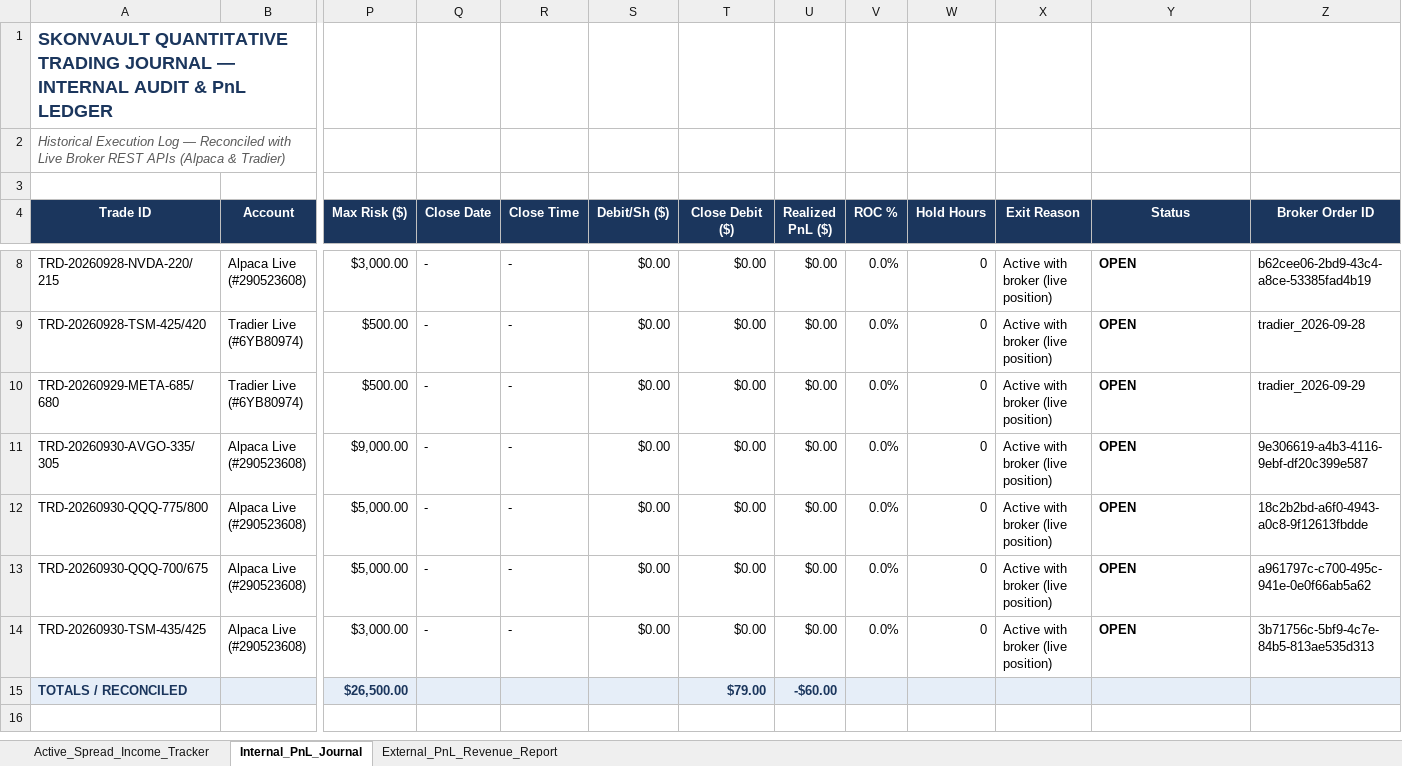
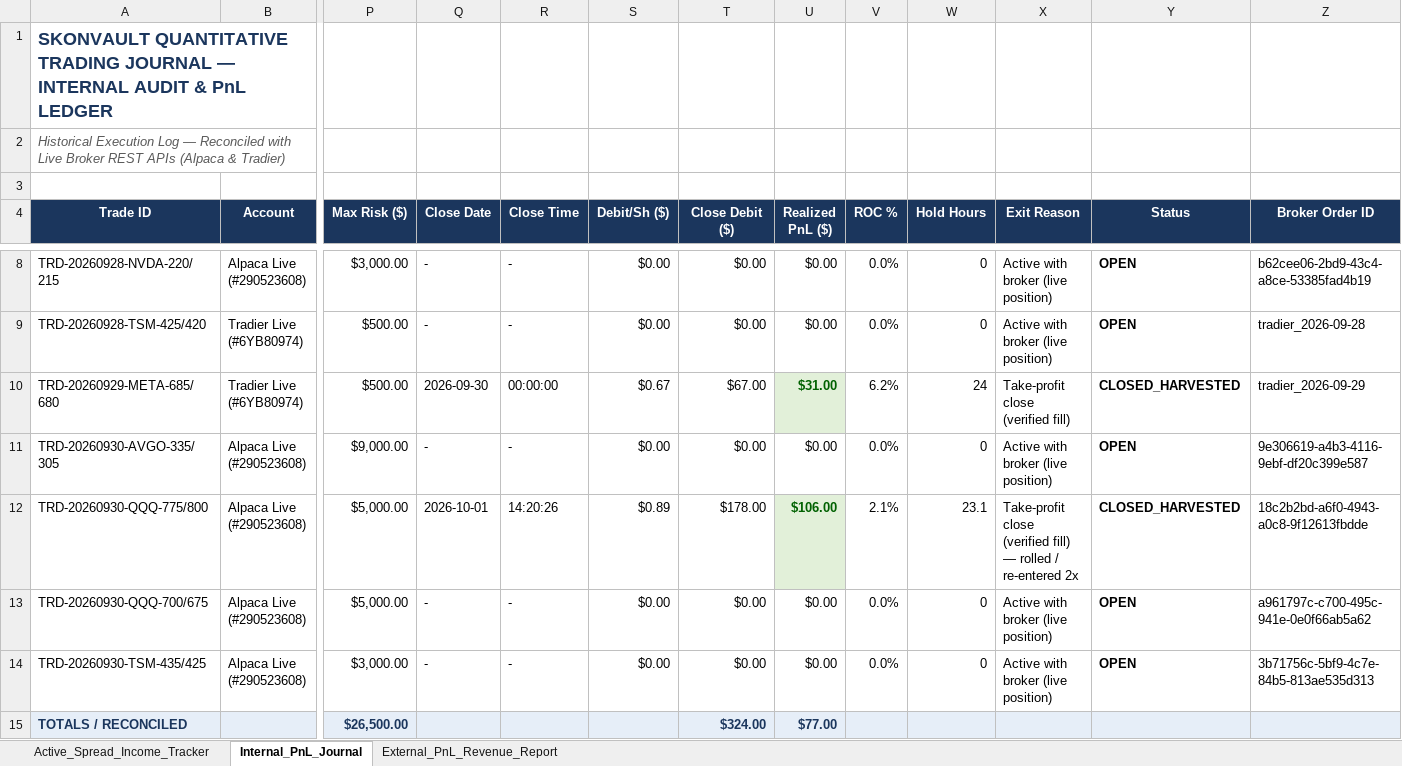
Before and after one commit to Skonph/openclaw-vault, an Excel workbook: SkonVault_Live_Transaction_Journal.xlsx, sheet Internal_PnL_Journal, drawn as a sheet; only a part is shown, gaps mark what is left out; values as stored, in another font and other column widths than the file's, no borders; the diff names each change by its address in the sheet, - before the commit and + after, or states it on an @@ line.

Commit message:
sync: reconcile active trades and live transaction journal post QQQ call wing harvest

```diff
--- a/SkonVault_Live_Transaction_Journal.xlsx (sheet Internal_PnL_Journal)
+++ b/SkonVault_Live_Transaction_Journal.xlsx (sheet Internal_PnL_Journal)
-Q10 (Close Date): -
+Q10 (Close Date): 2026-09-30
-R10 (Close Time): -
+R10 (Close Time): 00:00:00
-S10 (Debit/Sh ($)): $0.00
+S10 (Debit/Sh ($)): $0.67
-T10 (Close Debit ($)): $0.00
+T10 (Close Debit ($)): $67.00
-U10 (Realized PnL ($)): $0.00
+U10 (Realized PnL ($)): $31.00
@@ U10 fill: none → #E2F0D9, bold: off → on, text colour: black → #006100 @@
-V10 (ROC %): 0.0%
+V10 (ROC %): 6.2%
-W10 (Hold Hours): 0
+W10 (Hold Hours): 24
-X10 (Exit Reason): Active with broker (live position)
+X10 (Exit Reason): Take-profit close (verified fill)
-Y10 (Status): OPEN
+Y10 (Status): CLOSED_HARVESTED
-Q12 (Close Date): -
+Q12 (Close Date): 2026-10-01
-R12 (Close Time): -
+R12 (Close Time): 14:20:26
-S12 (Debit/Sh ($)): $0.00
+S12 (Debit/Sh ($)): $0.89
-T12 (Close Debit ($)): $0.00
+T12 (Close Debit ($)): $178.00
-U12 (Realized PnL ($)): $0.00
+U12 (Realized PnL ($)): $106.00
@@ U12 fill: none → #E2F0D9, bold: off → on, text colour: black → #006100 @@
-V12 (ROC %): 0.0%
+V12 (ROC %): 2.1%
-W12 (Hold Hours): 0
+W12 (Hold Hours): 23.1
-X12 (Exit Reason): Active with broker (live position)
+X12 (Exit Reason): Take-profit close (verified fill) — rolled / re-entered 2x
-Y12 (Status): OPEN
+Y12 (Status): CLOSED_HARVESTED
-T15 (Close Debit ($)): $79.00
+T15 (Close Debit ($)): $324.00
-U15 (Realized PnL ($)): -$60.00
+U15 (Realized PnL ($)): $77.00
```
Also changed, not shown: sheet Active_Spread_Income_Tracker, sheet External_PnL_Revenue_Report, formulas that keep their value, SkonVault_Transaction_Journal.xlsx, shared/SkonVault_Live_Transaction_Journal.xlsx, 2 other files.
